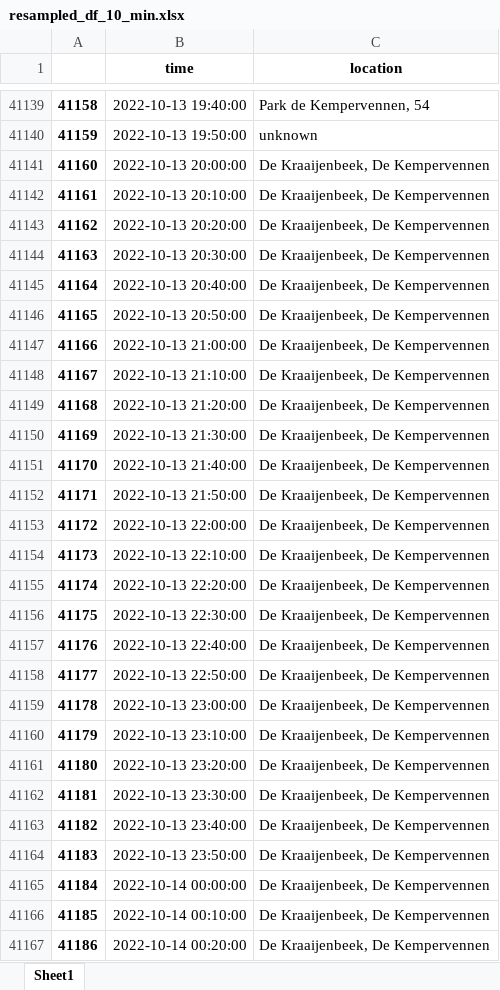
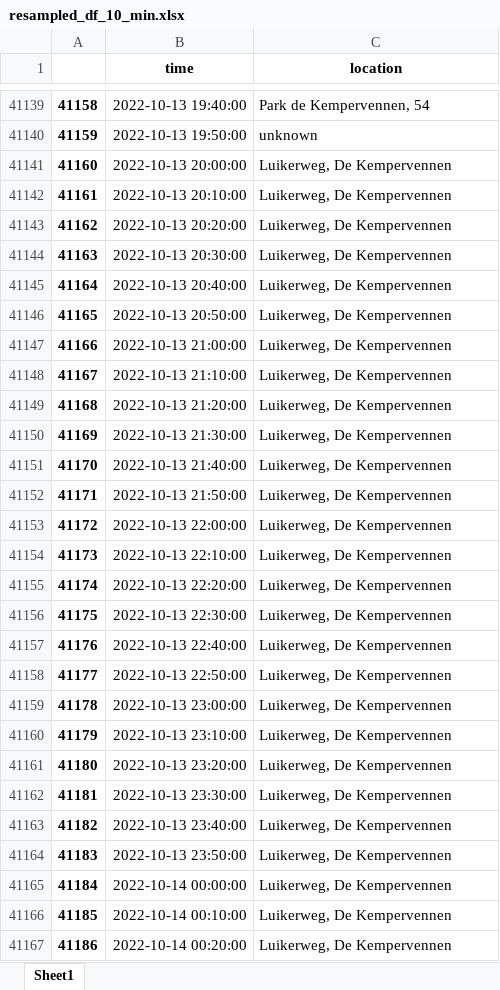
Before and after one commit to sandersiepel/JADS-politie-ob2, an Excel workbook: output/resampled_df_10_min.xlsx, sheet Sheet1, drawn as a sheet; only a part is shown, gaps mark what is left out; values as stored, in another font and other column widths than the file's, no borders; the diff covers the shown part only; the diff names each change by its address in the sheet, - before the commit and + after, or states it on an @@ line.

```diff
--- a/output/resampled_df_10_min.xlsx (sheet Sheet1)
+++ b/output/resampled_df_10_min.xlsx (sheet Sheet1)
-C41141:C41167 (location): De Kraaijenbeek, De Kempervennen
+C41141:C41167 (location): Luikerweg, De Kempervennen
```
Also changed, not shown: 799 edited cells elsewhere in this sheet, output/start_end_time_df.xlsx, 2 other files.
